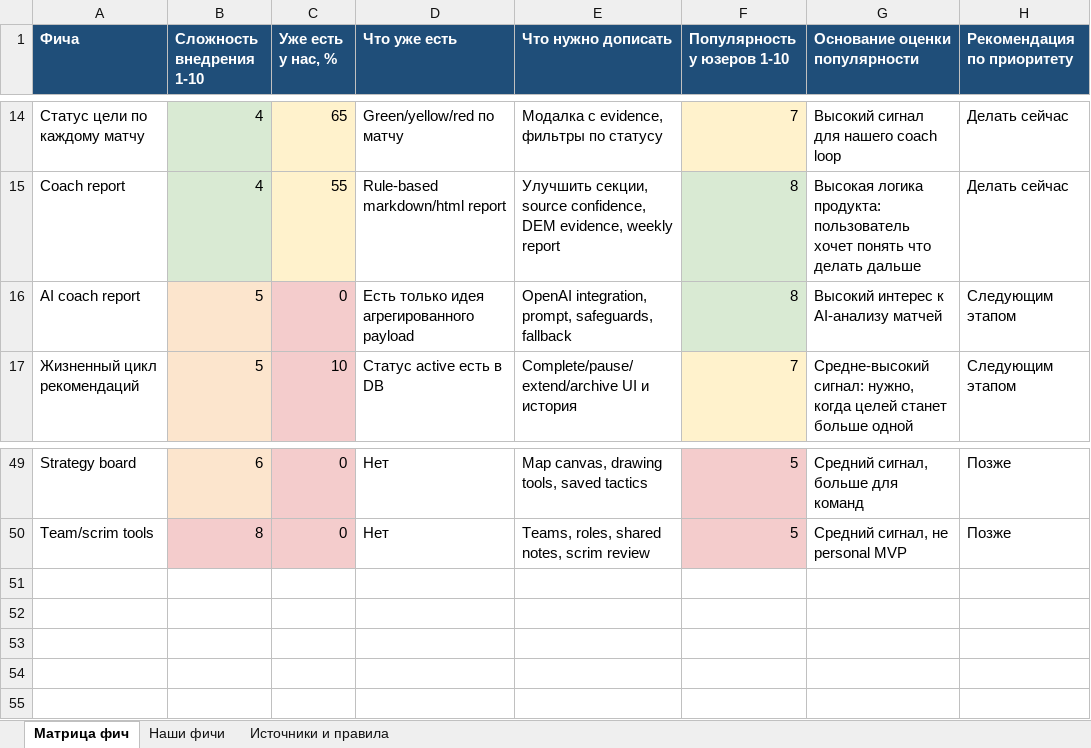
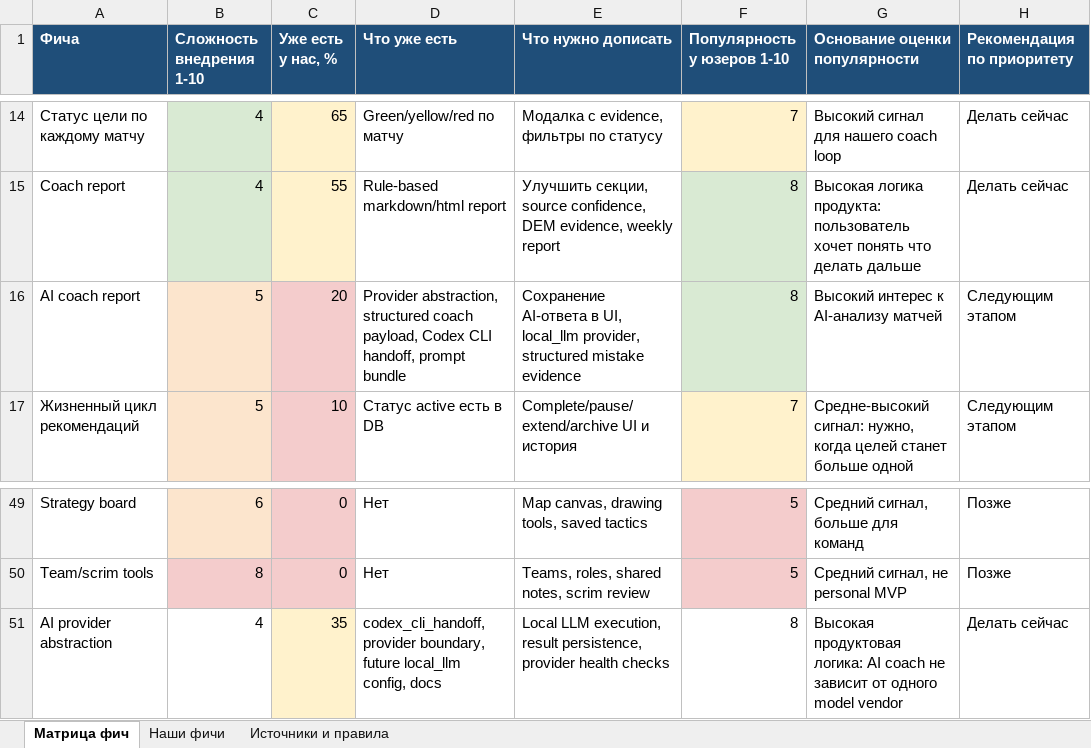
Before and after one commit to justchrome88/jc-coach, an Excel workbook: docs/feature_roadmap_scoring_ru.xlsx, sheet Матрица фич, drawn as a sheet; only a part is shown, gaps mark what is left out; values as stored, in another font and other column widths than the file's, no borders; the diff names each change by its address in the sheet, - before the commit and + after, or states it on an @@ line.

Commit message:
Add Codex AI coach handoff provider

```diff
--- a/docs/feature_roadmap_scoring_ru.xlsx (sheet Матрица фич)
+++ b/docs/feature_roadmap_scoring_ru.xlsx (sheet Матрица фич)
-C16 (Уже есть у нас, %): 0
+C16 (Уже есть у нас, %): 20
-D16 (Что уже есть): Есть только идея агрегированного payload
+D16 (Что уже есть): Provider abstraction, structured coach payload, Codex CLI handoff, prompt bundle
-E16 (Что нужно дописать): OpenAI integration, prompt, safeguards, fallback
+E16 (Что нужно дописать): Сохранение AI-ответа в UI, local_llm provider, structured mistake evidence
+row 51: AI provider abstraction | 4 | 35 | codex_cli_handoff, provider boundary, future local_llm config, docs | Local LLM execution, result persistence, provider health checks | 8 | Высокая продуктовая логика: AI coach не зависит от одного model vendor | Делать сейчас
```
Also changed, not shown: sheet Наши фичи, sheet Источники и правила, 13 other files.
